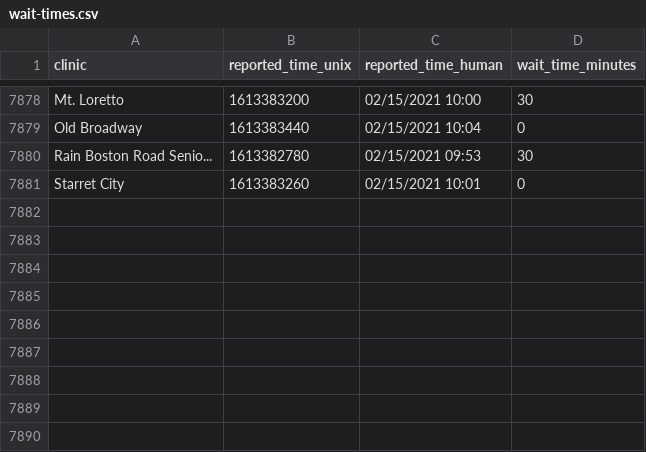
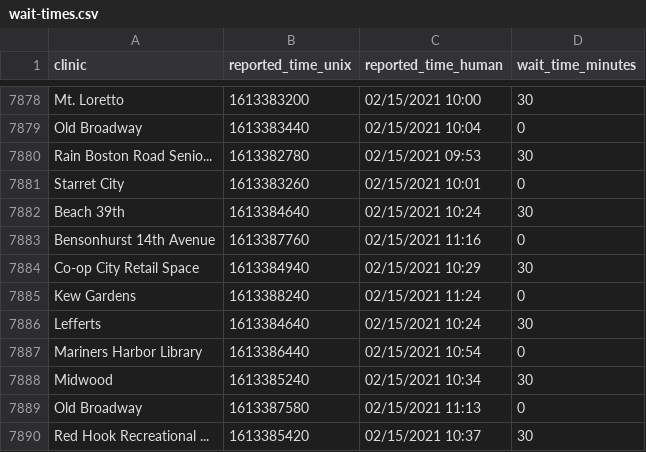
Before and after one commit to astoria-tech/nyc-covid19-testing-wait-times, a CSV file: wait-times.csv, drawn as a sheet; only a part is shown, gaps mark what is left out.

Commit message:
Latest wait times

```diff
--- a/wait-times.csv
+++ b/wait-times.csv
@@ -7881 +7881,10 @@ Rain Boston Road Senio...,1613382780,02/15/2021 09:53,30
 Starret City,1613383260,02/15/2021 10:01,0
+Beach 39th,1613384640,02/15/2021 10:24,30
+Bensonhurst 14th Avenue,1613387760,02/15/2021 11:16,0
+Co-op City Retail Space,1613384940,02/15/2021 10:29,30
+Kew Gardens,1613388240,02/15/2021 11:24,0
+Lefferts,1613384640,02/15/2021 10:24,30
+Mariners Harbor Library,1613386440,02/15/2021 10:54,0
+Midwood,1613385240,02/15/2021 10:34,30
+Old Broadway,1613387580,02/15/2021 11:13,0
+Red Hook Recreational ...,1613385420,02/15/2021 10:37,30
```
